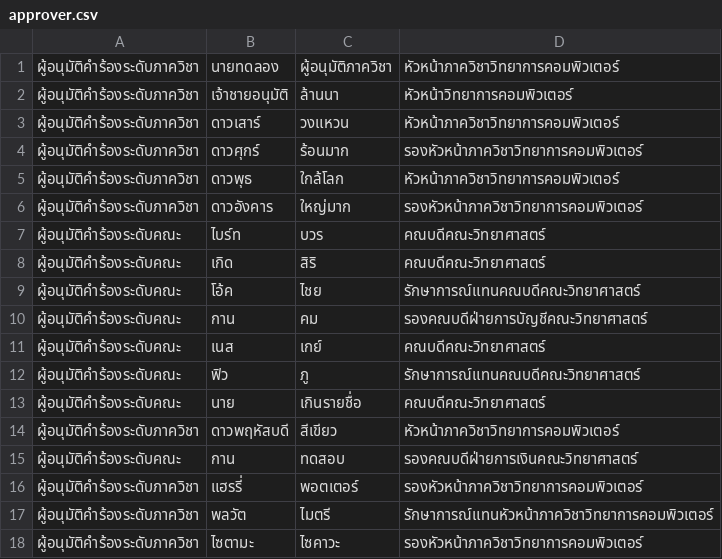
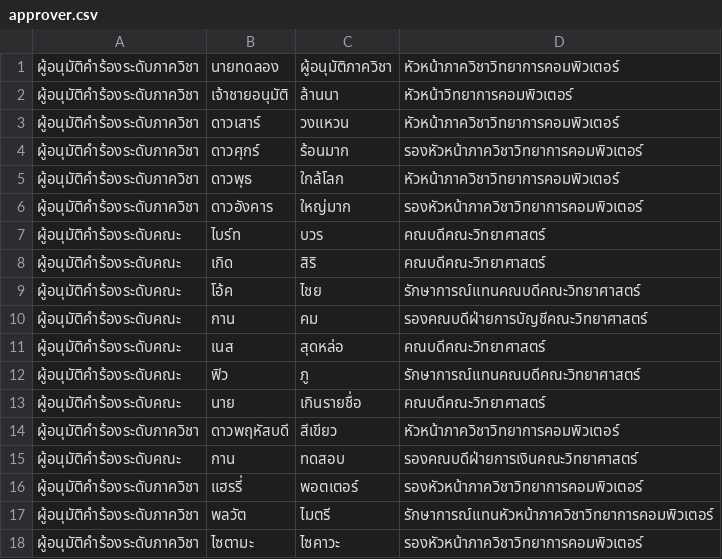
Before and after one commit to thg1rb/my-appeal, a CSV file: data/approver.csv, drawn as a sheet.

Commit message:
fix: typo in approver.csv

```diff
--- a/data/approver.csv
+++ b/data/approver.csv
@@ -10,3 +10,3 @@
 ผู้อนุมัติคำร้องระดับคณะ,กาน,คม,รองคณบดีฝ่ายการบัญชีคณะวิทยาศาสตร์
-ผู้อนุมัติคำร้องระดับคณะ,เนส,เกย์,คณบดีคณะวิทยาศาสตร์
+ผู้อนุมัติคำร้องระดับคณะ,เนส,สุดหล่อ,คณบดีคณะวิทยาศาสตร์
 ผู้อนุมัติคำร้องระดับคณะ,ฟิว,ภู,รักษาการณ์แทนคณบดีคณะวิทยาศาสตร์
```
